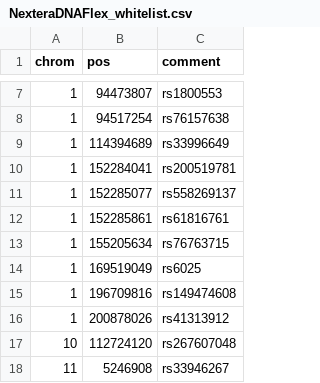
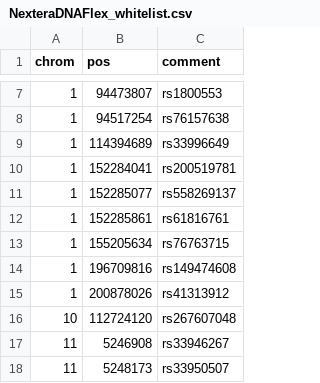
Before and after one commit to christianfiles/dragenwgs_post_processing, a CSV file: config/NexteraDNAFlex/NexteraDNAFlex_whitelist.csv, drawn as a sheet; only a part is shown, gaps mark what is left out; the shorter side is filled out with more unchanged rows; the diff names each change by its address in the sheet, - before the commit and + after, or states it on an @@ line.

Commit message:
speed up annotation; remove f5 from whitelist; prototype MT analysis; fix qiagen json bug so that proband is first; germline variant reporter makes empty file for parents instead of no file; remove filtered qiagen vcf with just variants from in house report as we dont use it; update env and config; display genotypes as HET/HOM_ALT/HOM_REF instead of A/G format - note requires validation before production!

```diff
--- a/config/NexteraDNAFlex/NexteraDNAFlex_whitelist.csv
+++ b/config/NexteraDNAFlex/NexteraDNAFlex_whitelist.csv
-row 14: 1 | 169519049 | rs6025
```
Also changed, not shown: 6 other files.
